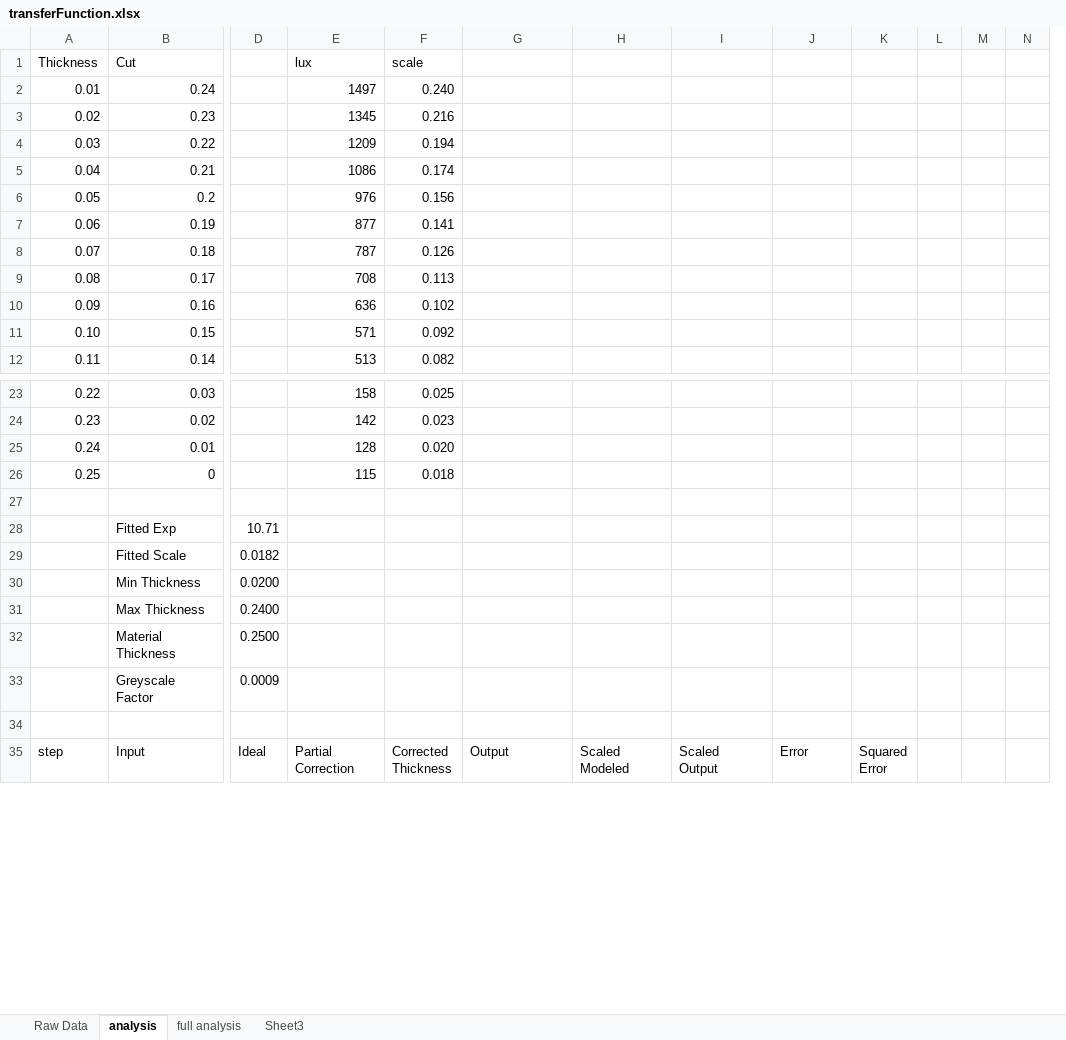
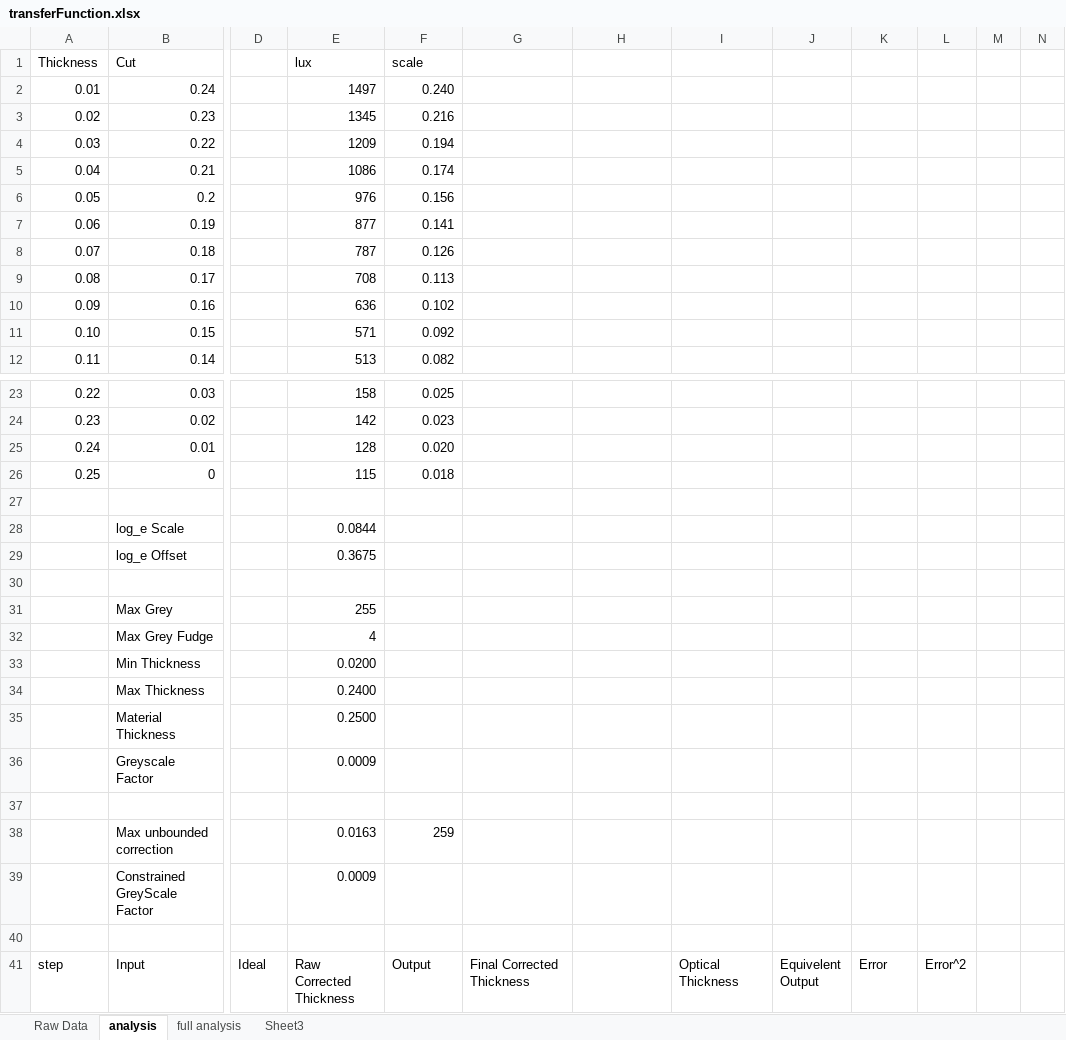
Before and after one commit to kmandress/LithophaneCorrection, an Excel workbook: ExcelModel/transferFunction.xlsx, sheet analysis, drawn as a sheet; only a part is shown, gaps mark what is left out; values as stored, in another font and other column widths than the file's, no borders; charts and pictures not drawn; removed rows and columns are numbered as before the commit, all else as after; rows hold the shown columns only; ↵ is a line break in a cell; the diff covers the shown part only; the diff names each change by its address in the sheet, - before the commit and + after, or states it on an @@ line.

Commit message:
Updated correction.

```diff
--- a/ExcelModel/transferFunction.xlsx (sheet analysis)
+++ b/ExcelModel/transferFunction.xlsx (sheet analysis)
+column L, row 41: Error^2
-column M, empty
-row 28:  | Fitted Exp | 10.71
-row 29:  | Fitted Scale | 0.0182
-row 30:  | Min Thickness | 0.0200
-row 31:  | Max Thickness | 0.2400
-row 32:  | Material Thickness | 0.2500
-row 33:  | Greyscale Factor | 0.0009
+row 28:  | log_e Scale |  | 0.0844
+row 29:  | log_e Offset |  | 0.3675
+row 31:  | Max Grey |  | 255
+row 32:  | Max Grey Fudge |  | 4
+row 33:  | Min Thickness |  | 0.0200
+row 34:  | Max Thickness |  | 0.2400
+row 35:  | Material Thickness |  | 0.2500
+row 36:  | Greyscale Factor |  | 0.0009
+row 37: (empty)
+row 38:  | Max unbounded correction |  | 0.0163 | 259
+row 39:  | Constrained GreyScale Factor |  | 0.0009
+row 40: (empty)
-E41: Partial ↵ Correction
+E41: Raw Corrected ↵ Thickness
-F41: Corrected ↵ Thickness
+F41: Output
-G41: Output
+G41: Final Corrected Thickness
-H41: Scaled Modeled
+H41: (empty)
-I41: Scaled ↵ Output
+I41: Optical Thickness
-J41: Error
+J41: Equivelent ↵ Output
-K41: Squared ↵ Error
+K41: Error
```
Also changed, not shown: 1 added row, 1 removed row and 226 edited cells elsewhere in this sheet, sheet full analysis, sheet Raw Data, formulas that keep their value, charts or pictures, 6 other files.
